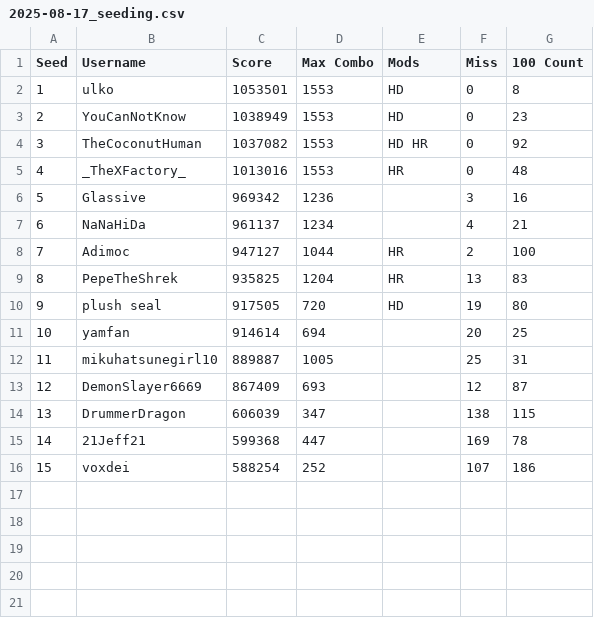
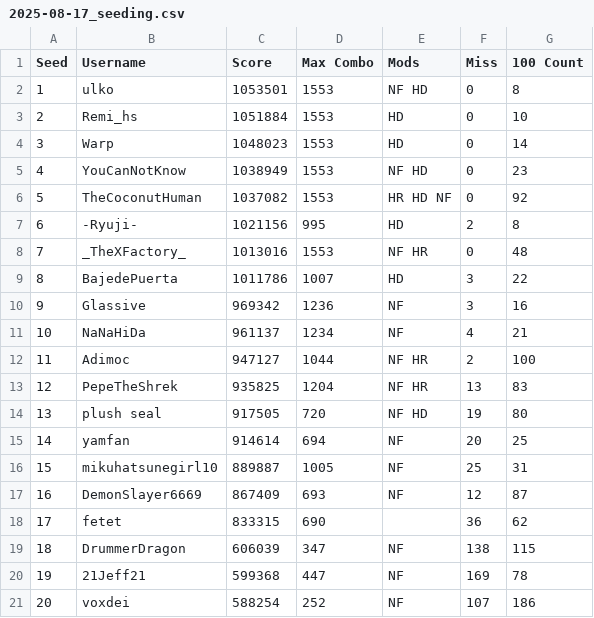
Before and after one commit to glassive/taiko_battle_royale, a CSV file: seedings/2025-08-17_seeding.csv, drawn as a sheet; addresses are those after the commit; the diff names each change by its address in the sheet, - before the commit and + after, or states it on an @@ line.

Commit message:
Update seeding.csv

```diff
--- a/seedings/2025-08-17_seeding.csv
+++ b/seedings/2025-08-17_seeding.csv
-E2 (Mods): HD
+E2 (Mods): NF HD
+row 3: 2 | Remi_hs | 1051884 | 1553 | HD | 0 | 10
+row 4: 3 | Warp | 1048023 | 1553 | HD | 0 | 14
@@ column A (Seed) renumbered from row 5 down @@
-E5 (Mods): HD
+E5 (Mods): NF HD
-E6 (Mods): HD HR
+E6 (Mods): HR HD NF
+row 7: 6 | -Ryuji- | 1021156 | 995 | HD | 2 | 8
-E8 (Mods): HR
+E8 (Mods): NF HR
+row 9: 8 | BajedePuerta | 1011786 | 1007 | HD | 3 | 22
-E10:E11 (Mods): (empty)
+E10:E11 (Mods): NF
-E12:E13 (Mods): HR
+E12:E13 (Mods): NF HR
-E14 (Mods): HD
+E14 (Mods): NF HD
-E15:E17 (Mods): (empty)
+E15:E17 (Mods): NF
+row 18: 17 | fetet | 833315 | 690 |  | 36 | 62
-E19:E21 (Mods): (empty)
+E19:E21 (Mods): NF
```
